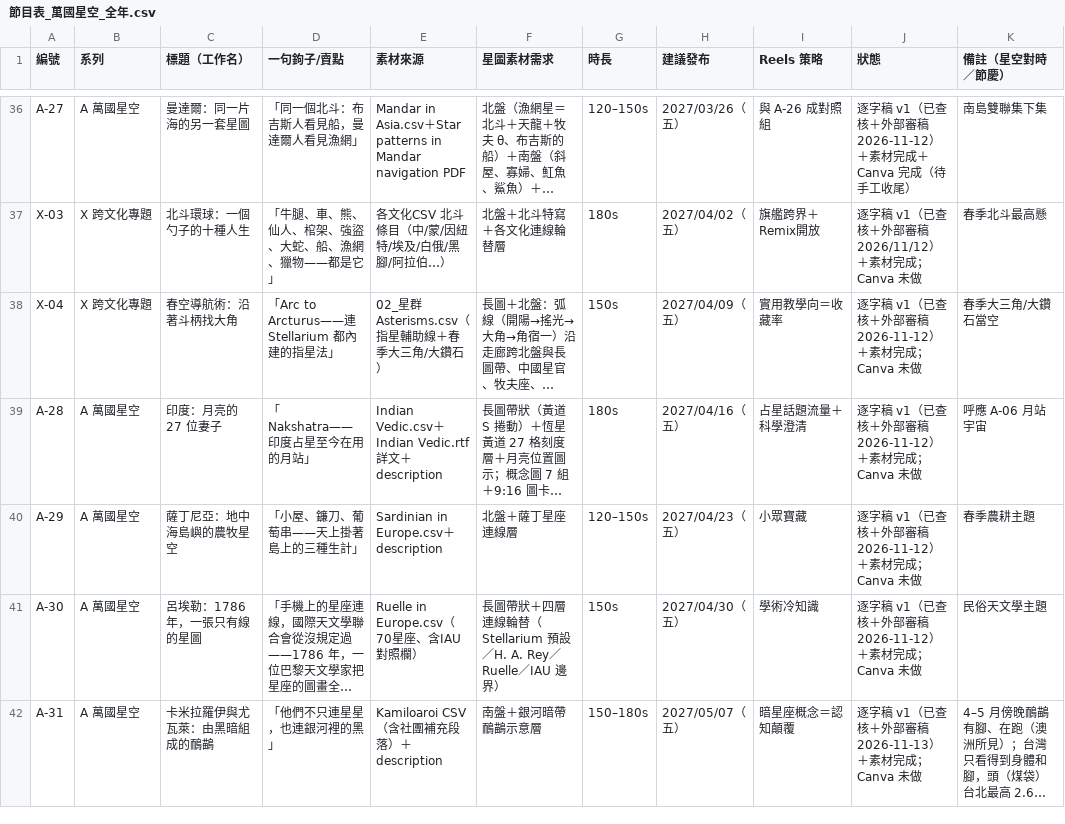
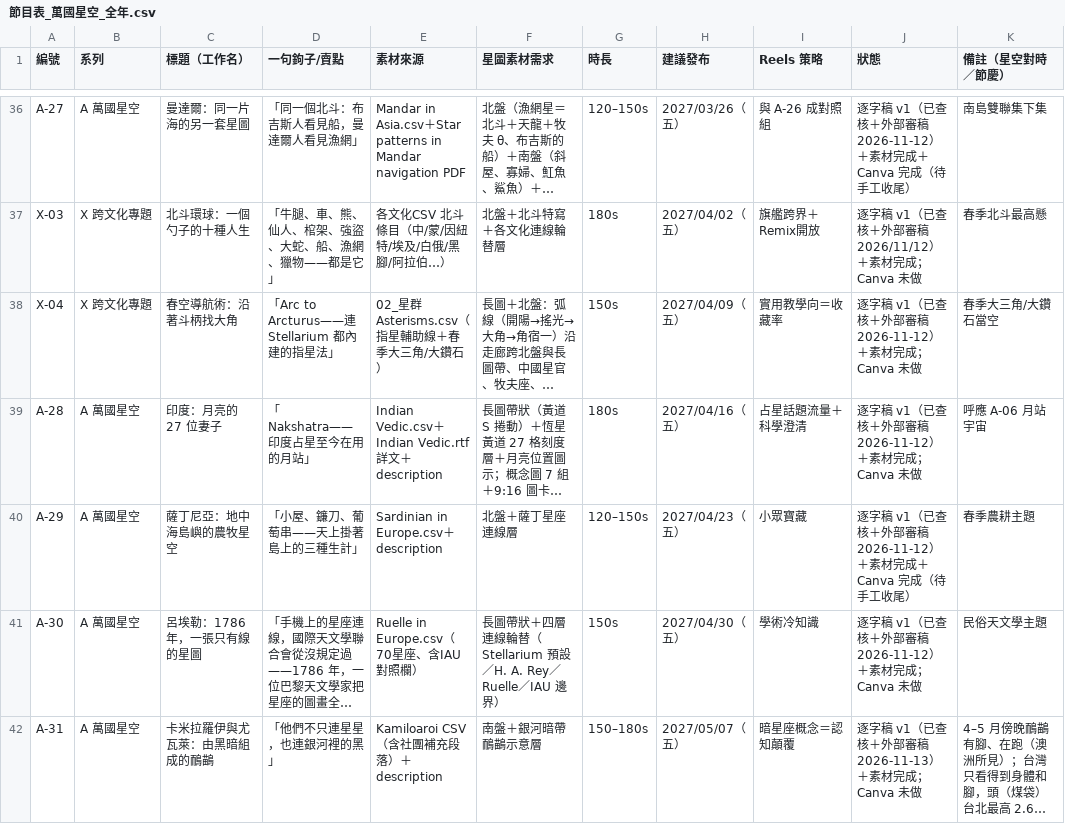
Before and after one commit to Kimchi2104/NTNU-Insta, a CSV file: 06_發布月曆/節目表_萬國星空_全年.csv, drawn as a sheet; only a part is shown, gaps mark what is left out; long unchanged cells end in …; the diff names each change by its address in the sheet, - before the commit and + after, or states it on an @@ line.

```diff
--- a/06_發布月曆/節目表_萬國星空_全年.csv
+++ b/06_發布月曆/節目表_萬國星空_全年.csv
-J40 (狀態): 逐字稿 v1（已查核＋外部審稿 2026-11-12）＋素材完成；Canva 未做
+J40 (狀態): 逐字稿 v1（已查核＋外部審稿 2026-11-12）＋素材完成＋Canva 完成（待手工收尾）
```
Also changed, not shown: 2 other files.
